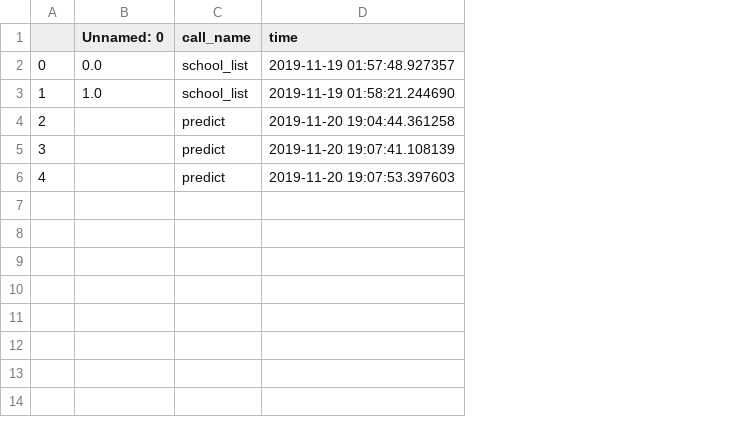
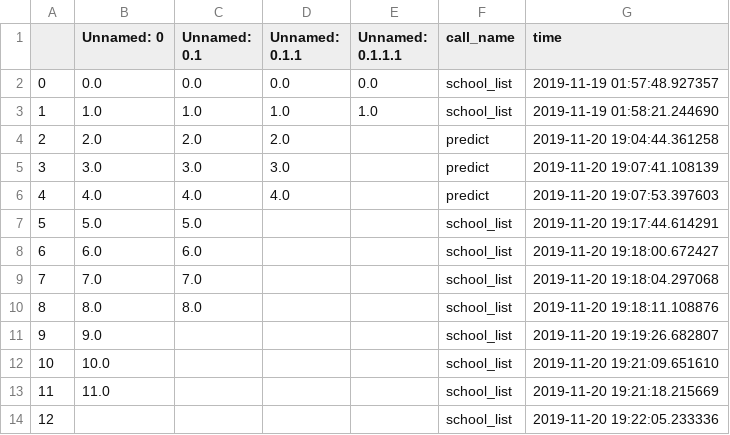
Before and after one commit to didiwool/old_iron, a CSV file: api/record.csv, drawn as a sheet; the diff names each change by its address in the sheet, - before the commit and + after, or states it on an @@ line.

Commit message:
combine distance query api with school query

```diff
--- a/api/record.csv
+++ b/api/record.csv
+column C (Unnamed: 0.1), rows 2-6: 0.0 | 1.0 | 2.0 | 3.0 | 4.0
+column D (Unnamed: 0.1.1), rows 2-6: 0.0 | 1.0 | 2.0 | 3.0 | 4.0
+column E (Unnamed: 0.1.1.1), rows 2-3: 0.0 | 1.0
-B4 (Unnamed: 0): (empty)
+B4 (Unnamed: 0): 2.0
-B5 (Unnamed: 0): (empty)
+B5 (Unnamed: 0): 3.0
-B6 (Unnamed: 0): (empty)
+B6 (Unnamed: 0): 4.0
+row 7: 5 | 5.0 | 5.0 |  |  | school_list | 2019-11-20 19:17:44.614291
+row 8: 6 | 6.0 | 6.0 |  |  | school_list | 2019-11-20 19:18:00.672427
+row 9: 7 | 7.0 | 7.0 |  |  | school_list | 2019-11-20 19:18:04.297068
+row 10: 8 | 8.0 | 8.0 |  |  | school_list | 2019-11-20 19:18:11.108876
+row 11: 9 | 9.0 |  |  |  | school_list | 2019-11-20 19:19:26.682807
+row 12: 10 | 10.0 |  |  |  | school_list | 2019-11-20 19:21:09.651610
+row 13: 11 | 11.0 |  |  |  | school_list | 2019-11-20 19:21:18.215669
+row 14: 12 |  |  |  |  | school_list | 2019-11-20 19:22:05.233336
```
Also changed, not shown: 1 other file.
